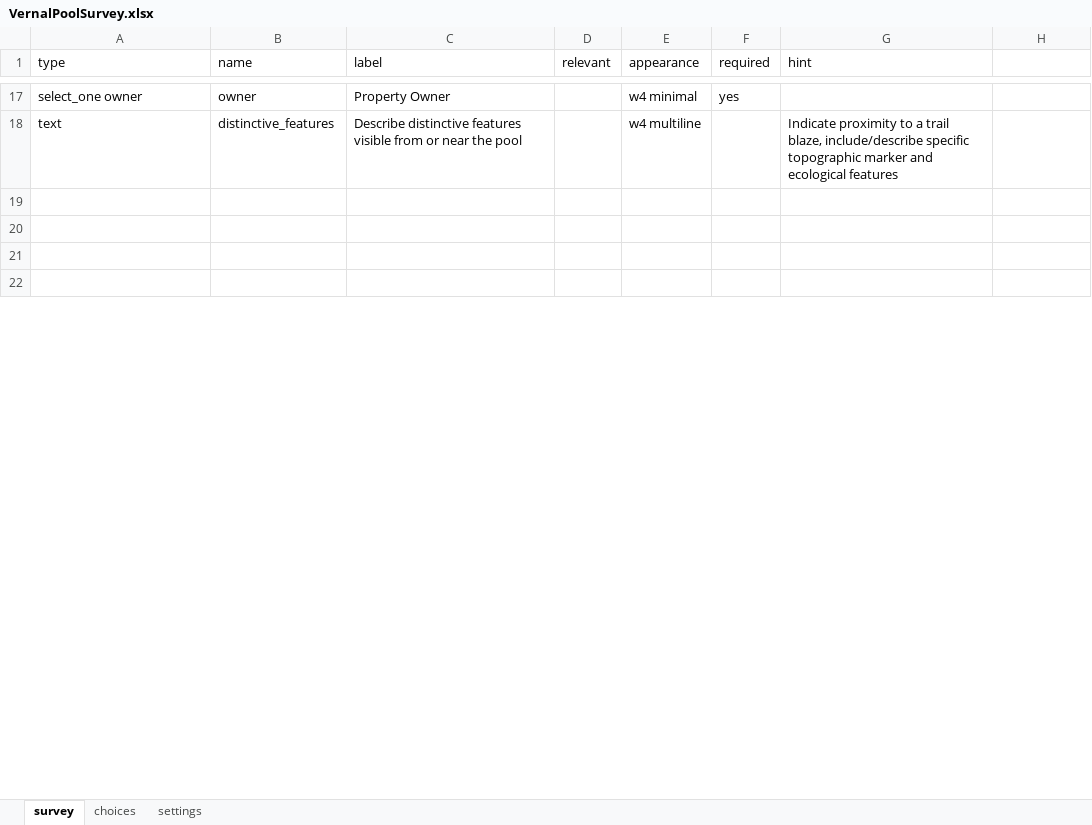
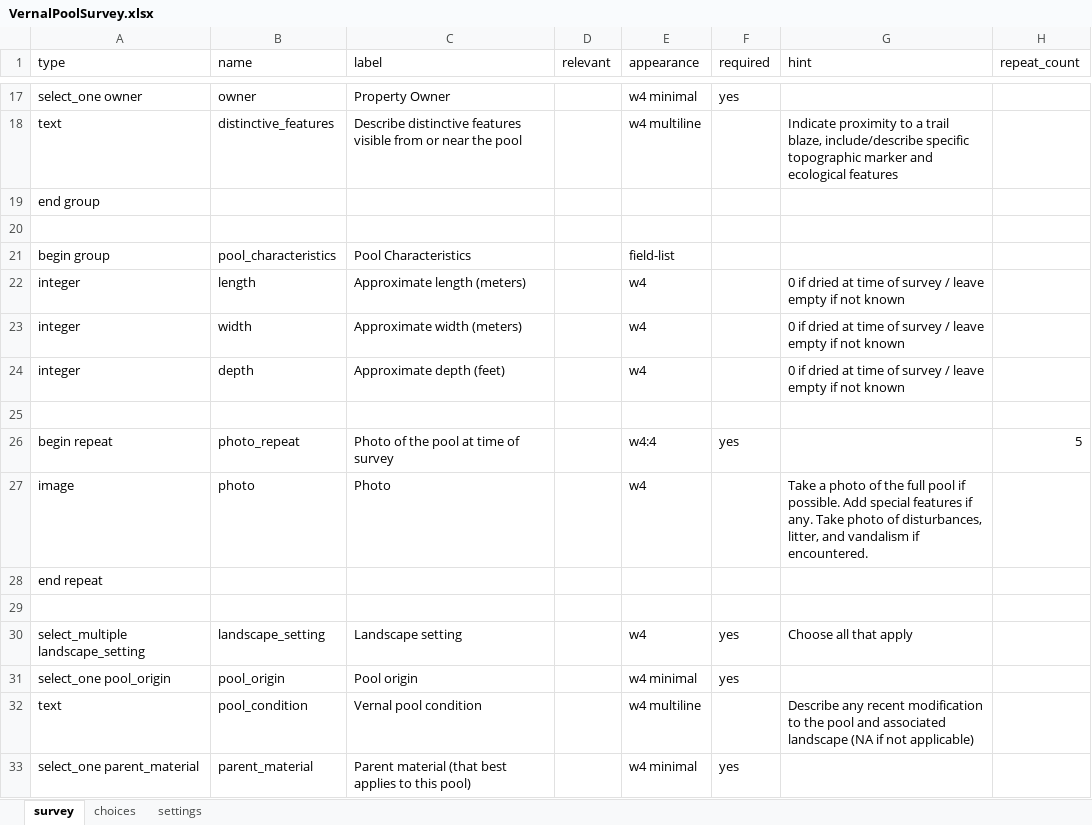
Before and after one commit to earthwiseaware/field_surveys, an Excel workbook: vernal_pool/VernalPoolSurvey.xlsx, sheet survey, drawn as a sheet; only a part is shown, gaps mark what is left out; the shorter side is filled out with more unchanged rows; values as stored, in another font and other column widths than the file's, no borders; the diff covers the shown part only; the diff names each change by its address in the sheet, - before the commit and + after, or states it on an @@ line.

```diff
--- a/vernal_pool/VernalPoolSurvey.xlsx (sheet survey)
+++ b/vernal_pool/VernalPoolSurvey.xlsx (sheet survey)
-H1: (empty)
+H1: repeat_count
+row 19: end group
+row 21: begin group | pool_characteristics | Pool Characteristics |  | field-list
+row 22: integer | length | Approximate length (meters) |  | w4 |  | 0 if dried at time of survey / leave empty if not known
+row 23: integer | width | Approximate width (meters) |  | w4 |  | 0 if dried at time of survey / leave empty if not known
+row 24: integer | depth | Approximate depth (feet) |  | w4 |  | 0 if dried at time of survey / leave empty if not known
+row 26: begin repeat | photo_repeat | Photo of the pool at time of survey |  | w4:4 | yes |  | 5
+row 27: image | photo | Photo |  | w4 |  | Take a photo of the full pool if possible. Add special features if any. Take photo of disturbances, litter, and vandalism if encountered.
+row 28: end repeat
+row 30: select_multiple landscape_setting | landscape_setting | Landscape setting |  | w4 | yes | Choose all that apply
+row 31: select_one pool_origin | pool_origin | Pool origin |  | w4 minimal | yes
+row 32: text | pool_condition | Vernal pool condition |  | w4 multiline |  | Describe any recent modification to the pool and associated landscape (NA if not applicable)
+row 33: select_one parent_material | parent_material | Parent material (that best applies to this pool) |  | w4 minimal | yes
```
Also changed, not shown: 5 added rows, 3 removed rows and 26 edited cells elsewhere in this sheet, sheet choices, sheet settings.
